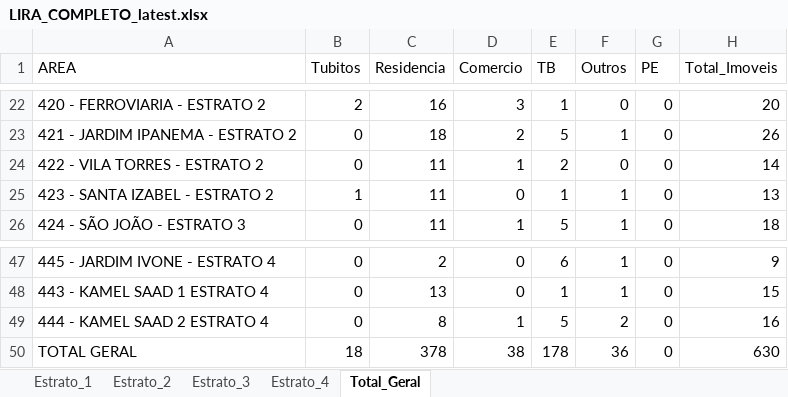
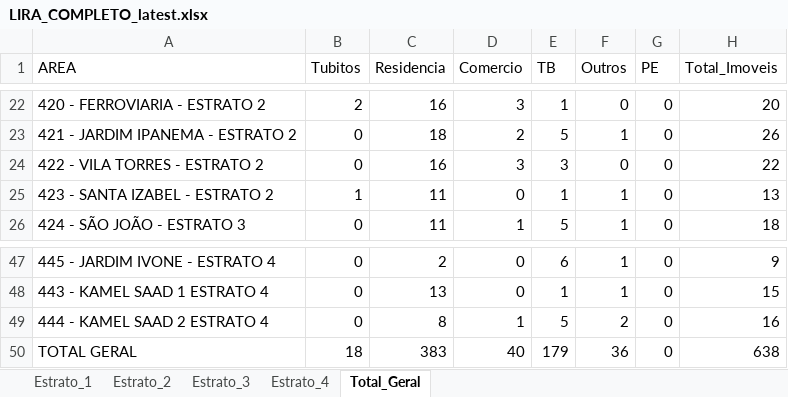
Before and after one commit to LucsDevPro/lira, an Excel workbook: data/LIRA_COMPLETO_latest.xlsx, sheet Total_Geral, drawn as a sheet; only a part is shown, gaps mark what is left out; values as stored, in another font and other column widths than the file's, no borders; the diff names each change by its address in the sheet, - before the commit and + after, or states it on an @@ line.

```diff
--- a/data/LIRA_COMPLETO_latest.xlsx (sheet Total_Geral)
+++ b/data/LIRA_COMPLETO_latest.xlsx (sheet Total_Geral)
-C24 (Residencia): 11
+C24 (Residencia): 16
-D24 (Comercio): 1
+D24 (Comercio): 3
-E24 (TB): 2
+E24 (TB): 3
-H24 (Total_Imoveis): 14
+H24 (Total_Imoveis): 22
-C50 (Residencia): 378
+C50 (Residencia): 383
-D50 (Comercio): 38
+D50 (Comercio): 40
-E50 (TB): 178
+E50 (TB): 179
-H50 (Total_Imoveis): 630
+H50 (Total_Imoveis): 638
```
Also changed, not shown: sheet Estrato_2, 2 other files.
